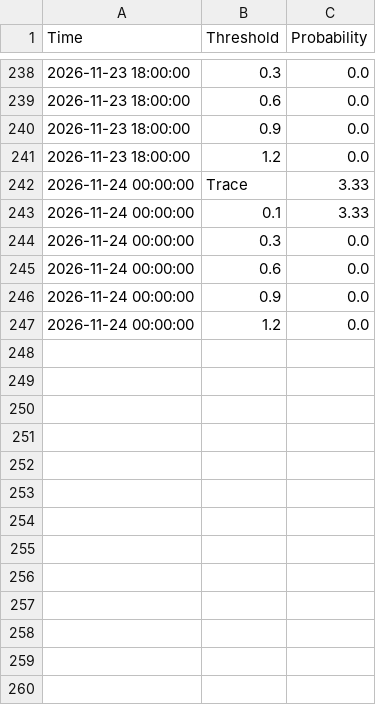
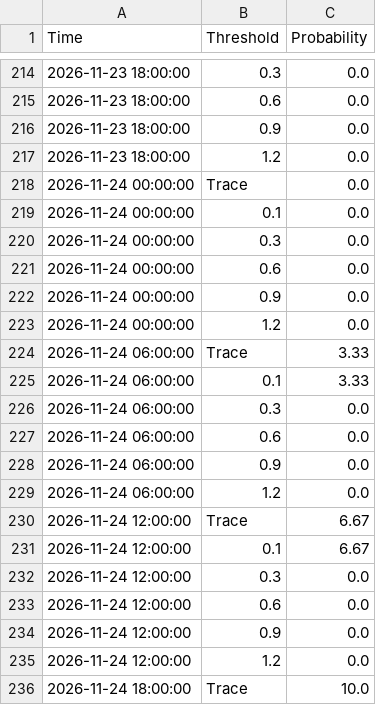
Before and after one commit to makensweather/probability_thresholds, a CSV file: jerry_adams_sdweprobs_timeseries.csv, drawn as a sheet; only a part is shown, gaps mark what is left out; the diff covers the shown part only.

Commit message:
Update jerry_adams_sdweprobs_timeseries.csv

```diff
--- a/jerry_adams_sdweprobs_timeseries.csv
+++ b/jerry_adams_sdweprobs_timeseries.csv
@@ -241,4 +217,4 @@ Time,Threshold,Probability
 2026-11-23 18:00:00,1.2,0.0
-2026-11-24 00:00:00,Trace,3.33
-2026-11-24 00:00:00,0.1,3.33
+2026-11-24 00:00:00,Trace,0.0
+2026-11-24 00:00:00,0.1,0.0
 2026-11-24 00:00:00,0.3,0.0
@@ -247 +223,14 @@ Time,Threshold,Probability
 2026-11-24 00:00:00,1.2,0.0
+2026-11-24 06:00:00,Trace,3.33
+2026-11-24 06:00:00,0.1,3.33
+2026-11-24 06:00:00,0.3,0.0
+2026-11-24 06:00:00,0.6,0.0
+2026-11-24 06:00:00,0.9,0.0
+2026-11-24 06:00:00,1.2,0.0
+2026-11-24 12:00:00,Trace,6.67
+2026-11-24 12:00:00,0.1,6.67
+2026-11-24 12:00:00,0.3,0.0
+2026-11-24 12:00:00,0.6,0.0
+2026-11-24 12:00:00,0.9,0.0
+2026-11-24 12:00:00,1.2,0.0
+2026-11-24 18:00:00,Trace,10.0
```
Also changed, not shown: 11 added rows, 24 removed rows and 15 edited cells elsewhere in this file.
